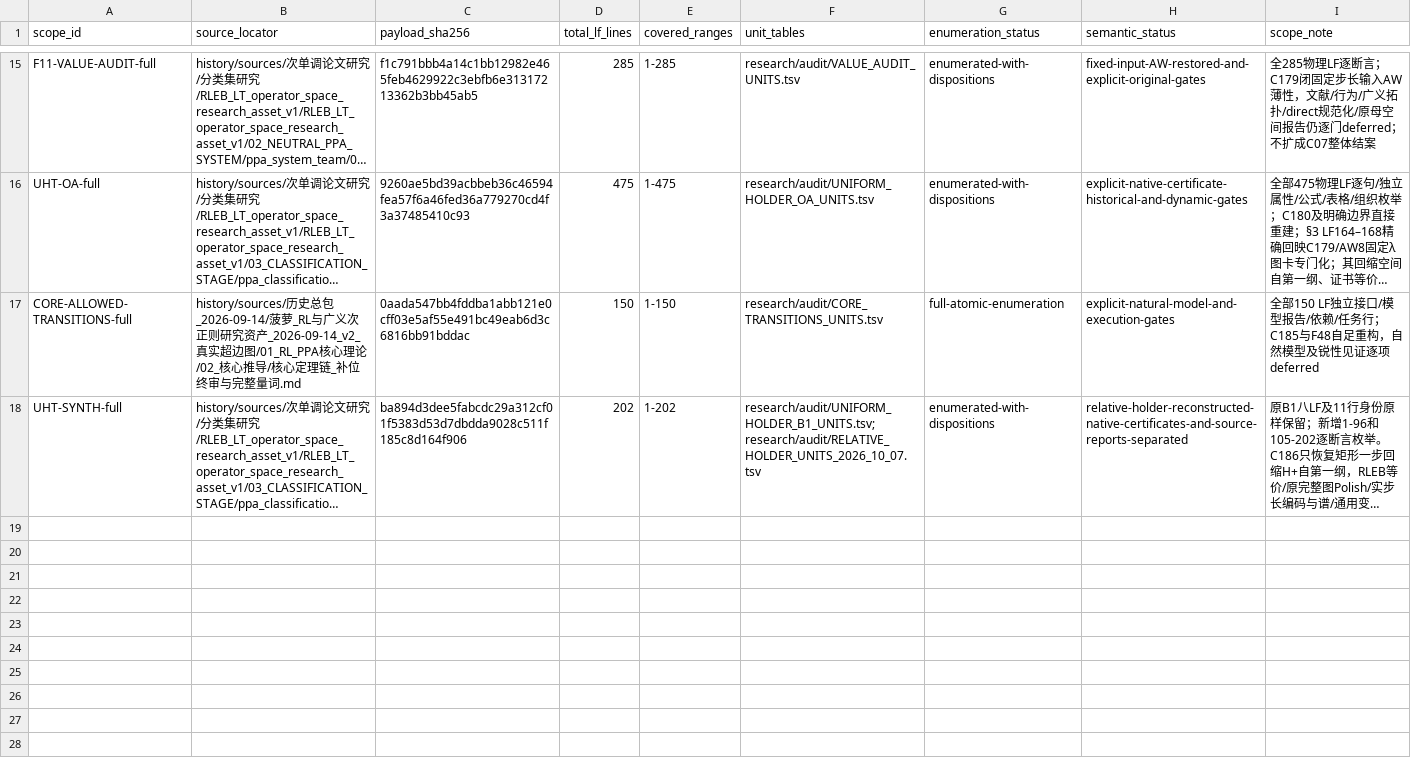
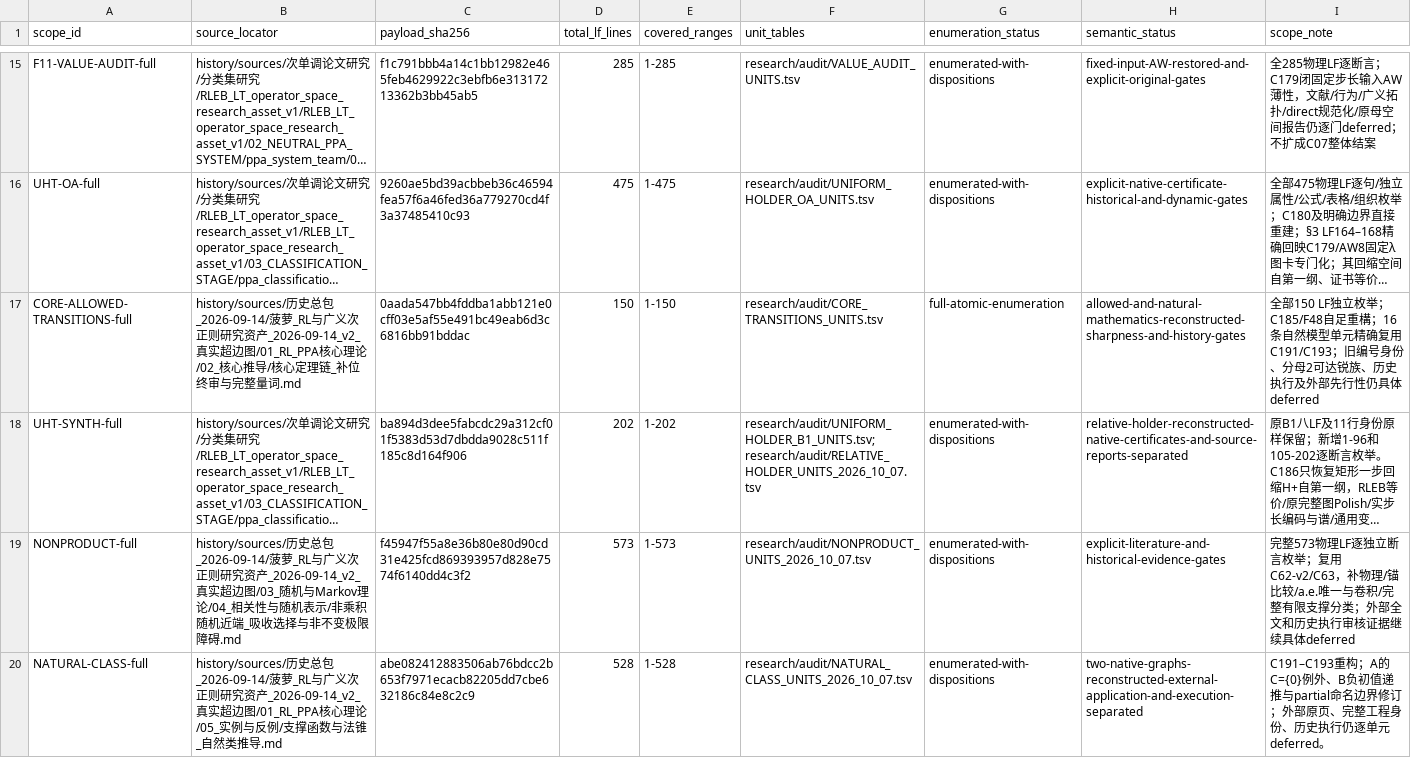
Before and after one commit to SOMEBODYJUN/ppa, a TSV file: research/audit/ATOMIC_SCOPE_REGISTRY.tsv, drawn as a sheet; only a part is shown, gaps mark what is left out; long unchanged cells end in …; the diff names each change by its address in the sheet, - before the commit and + after, or states it on an @@ line.

```diff
--- a/research/audit/ATOMIC_SCOPE_REGISTRY.tsv
+++ b/research/audit/ATOMIC_SCOPE_REGISTRY.tsv
-H17 (semantic_status): explicit-natural-model-and-execution-gates
+H17 (semantic_status): allowed-and-natural-mathematics-reconstructed-sharpness-and-history-gates
-I17 (scope_note): …150 LF独立接口/模型报告/依赖/任务行；C185与F48自足重构，自然模型及锐性见证逐项deferred
+I17 (scope_note): …150 LF独立枚举；C185/F48自足重構；16条自然模型单元精确复用C191/C193；旧编号身份、分母2可达锐族、历史执行及外部先行性仍具体deferred
+row 19: NONPRODUCT-full | history/sources/历史总包_2026-09-14/菠萝_RL与广义次正则研究资产_2026-09-14_v2_真实超边图/03_随机与Markov理论/04_相关性与随机表示/非乘积随机近端_吸收选择与非不变极限障碍.md | f45947f55a8e36b80e80d90cd31e425fcd869393957d828e7574f6140dd4c3f2 | 573 | 1-573 | research/audit/NONPRODUCT_UNITS_2026_10_07.tsv | enumerated-with-dispositions | explicit-literature-and-historical-evidence-gates | 完整573物理LF逐独立断言枚举；复用C62-v2/C63，补物理/锚比较/a.e.唯一与卷积/完整有限支撑分类；外部全文和历史执行审核证据继续具体deferred
+row 20: NATURAL-CLASS-full | history/sources/历史总包_2026-09-14/菠萝_RL与广义次正则研究资产_2026-09-14_v2_真实超边图/01_RL_PPA核心理论/05_实例与反例/支撑函数与法锥_自然类推导.md | abe082412883506ab76bdcc2b653f7971ecacb82205dd7cbe632186c84e8c2c9 | 528 | 1-528 | research/audit/NATURAL_CLASS_UNITS_2026_10_07.tsv | enumerated-with-dispositions | two-native-graphs-reconstructed-external-application-and-execution-separated | C191–C193重构；A的C={0}例外、B负初值递推与partial命名边界修订；外部原页、完整工程身份、历史执行仍逐单元deferred。
```
Also changed, not shown: research/audit/CORE_TRANSITIONS_UNITS.tsv, research/audit/PAYLOAD_GROUPS.tsv, 34 other files.
